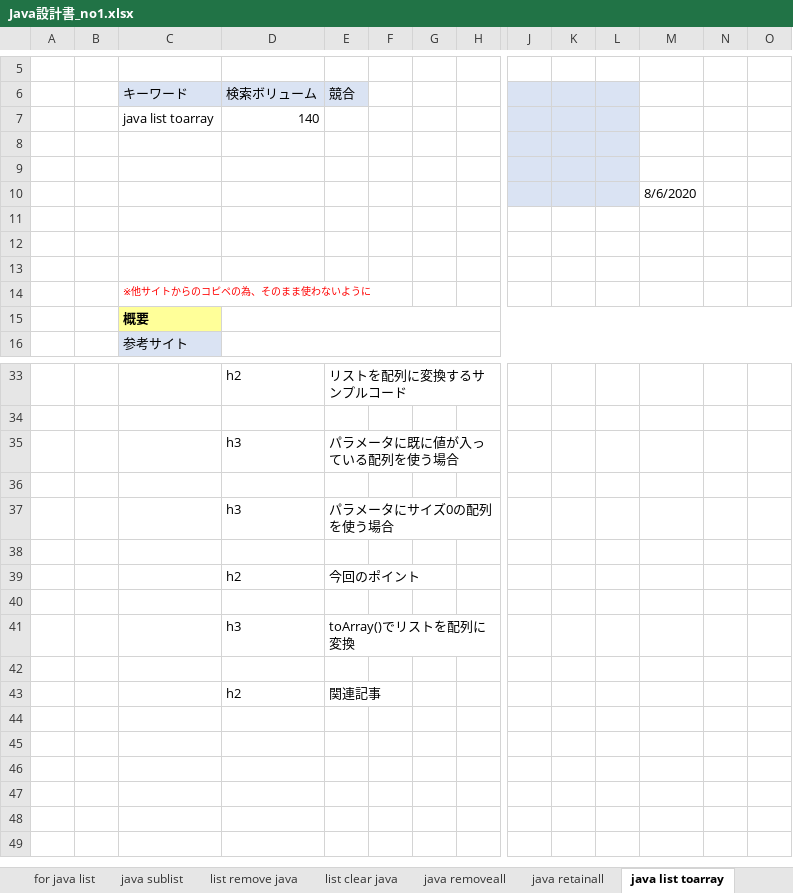
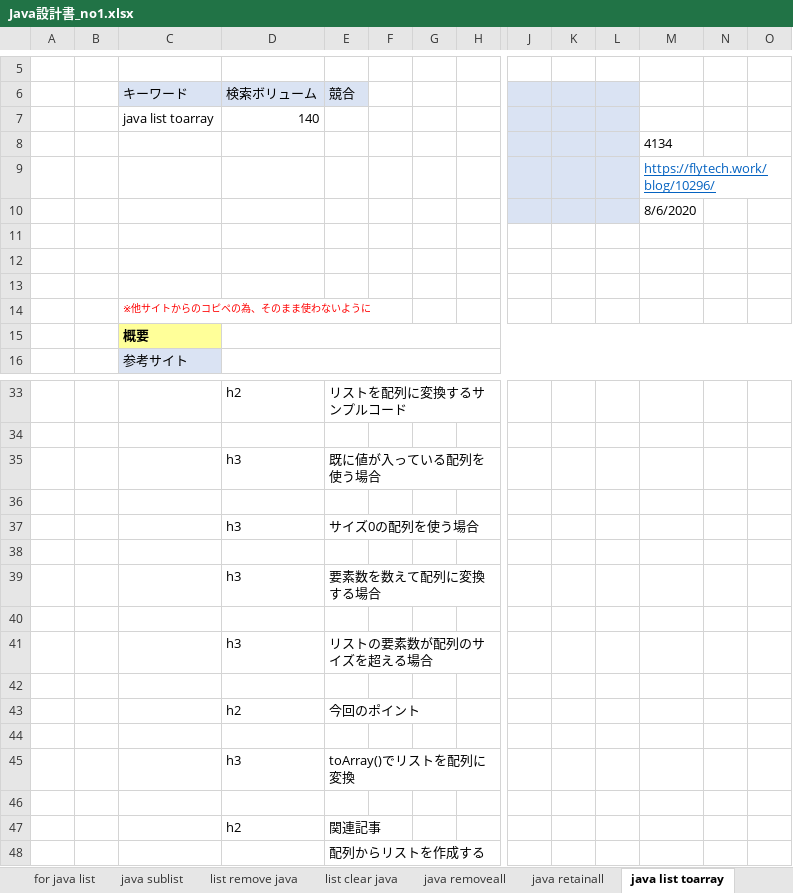
Before and after one commit to soshi16/demo2, an Excel workbook: 記事設計/Java設計書_no1.xlsx, sheet java list toarray, drawn as a sheet; only a part is shown, gaps mark what is left out; values as stored, in another font and other column widths than the file's, no borders; rows hold the shown columns only; the diff names each change by its address in the sheet, - before the commit and + after, or states it on an @@ line.

```diff
--- a/記事設計/Java設計書_no1.xlsx (sheet java list toarray)
+++ b/記事設計/Java設計書_no1.xlsx (sheet java list toarray)
-M8: (empty)
+M8: 4134
-M9: (empty)
+M9: https://flytech.work/blog/10296/
-E35 (競合): パラメータに既に値が入っている配列を使う場合
+E35 (競合): 既に値が入っている配列を使う場合
-E37 (競合): パラメータにサイズ0の配列を使う場合
+E37 (競合): サイズ0の配列を使う場合
+row 38: (empty)
+row 39:  |  |  | h3 | 要素数を数えて配列に変換する場合
+row 40: (empty)
+row 41:  |  |  | h3 | リストの要素数が配列のサイズを超える場合
+row 48:  |  |  |  | 配列からリストを作成する
```
Also changed, not shown: sheet 目次, sheet list set java, sheet list add java, sheet java list addall.
